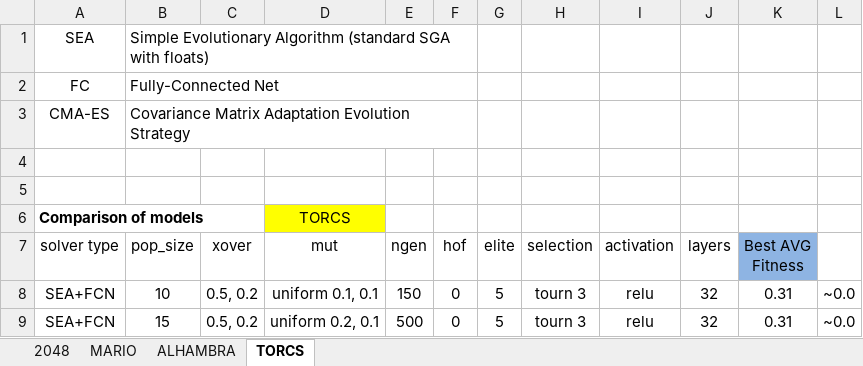
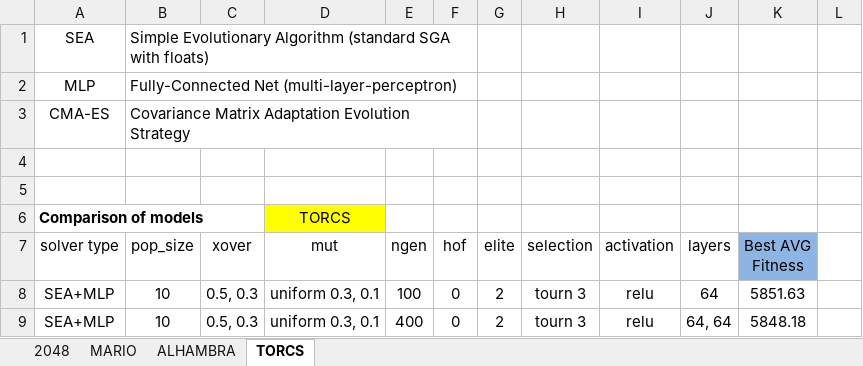
Before and after one commit to Honkl/general-ai, an Excel workbook: Experiments/comparison.xlsx, sheet TORCS, drawn as a sheet; values as stored, in another font and other column widths than the file's, no borders; removed rows and columns are numbered as before the commit, all else as after; the diff names each change by its address in the sheet, - before the commit and + after, or states it on an @@ line.

```diff
--- a/Experiments/comparison.xlsx (sheet TORCS)
+++ b/Experiments/comparison.xlsx (sheet TORCS)
-row 2: FC | Fully-Connected Net
+row 2: MLP | Fully-Connected Net (multi-layer-perceptron)
-row 8: SEA+FCN | 10 | 0.5, 0.2 | uniform 0.1, 0.1 | 150 | 0 | 5 | tourn 3 | relu | 32 | 0.31 | ~0.0
-row 9: SEA+FCN | 15 | 0.5, 0.2 | uniform 0.2, 0.1 | 500 | 0 | 5 | tourn 3 | relu | 32 | 0.31 | ~0.0
+row 8: SEA+MLP | 10 | 0.5, 0.3 | uniform 0.3, 0.1 | 100 | 0 | 2 | tourn 3 | relu | 64 | 5851.63
+row 9: SEA+MLP | 10 | 0.5, 0.3 | uniform 0.3, 0.1 | 400 | 0 | 2 | tourn 3 | relu | 64, 64 | 5848.18
```
Also changed, not shown: sheet 2048, sheet ALHAMBRA, sheet MARIO.
